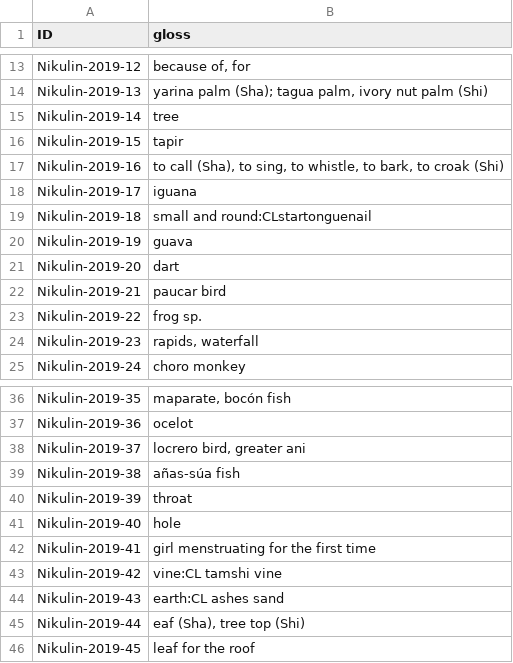
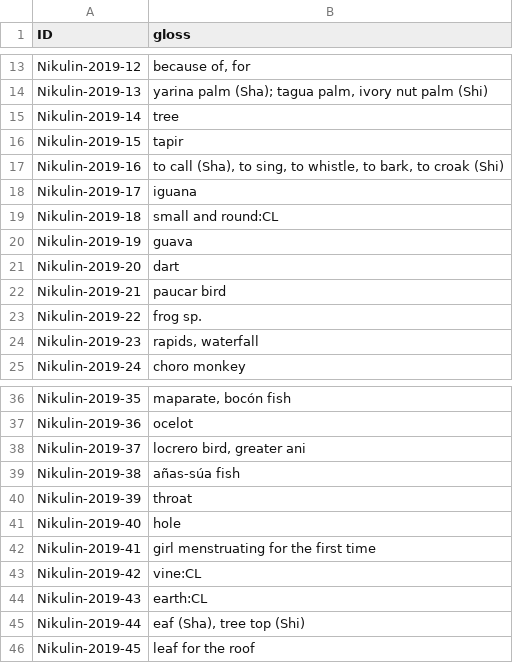
Before and after one commit to lexibank/nikulinkawapanan, a TSV file: etc/concepts.tsv, drawn as a sheet; only a part is shown, gaps mark what is left out.

```diff
--- a/etc/concepts.tsv
+++ b/etc/concepts.tsv
@@ -18,3 +18,3 @@ Nikulin-2019-16	to call (Sha), to sing, to whistle, to bark, to croak (Shi)
 Nikulin-2019-17	iguana
-Nikulin-2019-18	small and round:CLstartonguenail
+Nikulin-2019-18	small and round:CL
 Nikulin-2019-19	guava
@@ -42,4 +42,4 @@ Nikulin-2019-40	hole
 Nikulin-2019-41	girl menstruating for the first time
-Nikulin-2019-42	vine:CL tamshi vine
-Nikulin-2019-43	earth:CL ashes sand
+Nikulin-2019-42	vine:CL
+Nikulin-2019-43	earth:CL
 Nikulin-2019-44	eaf (Sha), tree top (Shi)
```
Also changed, not shown: cldf/parameters.csv, etc/orthography.tsv, 13 other files.
